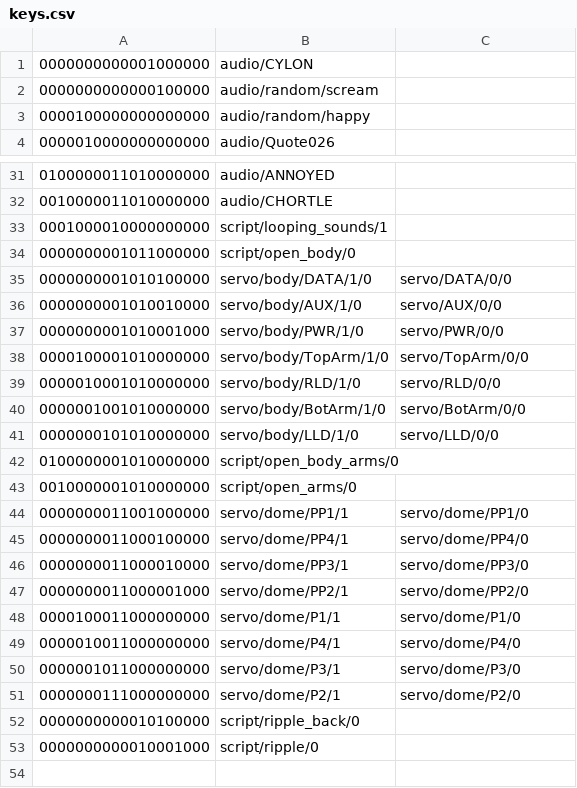
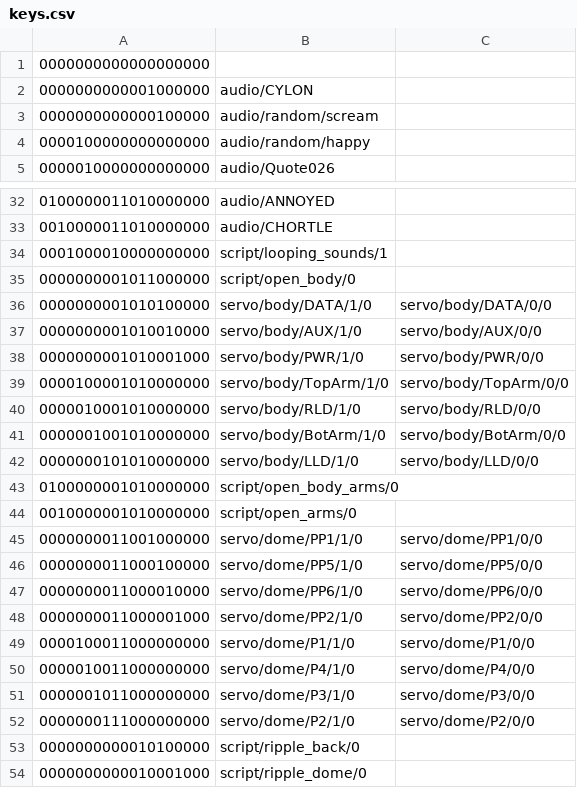
Before and after one commit to dpoulson/r2_control, a CSV file: controllers/ps3/keys.csv, drawn as a sheet; only a part is shown, gaps mark what is left out; addresses are those after the commit; the diff names each change by its address in the sheet, - before the commit and + after, or states it on an @@ line.

Commit message:
Some tweaks to dome servos, and updates to ps3 controller

```diff
--- a/controllers/ps3/keys.csv
+++ b/controllers/ps3/keys.csv
+row 1: 0000000000000000000
-C36: servo/DATA/0/0
+C36: servo/body/DATA/0/0
-C37: servo/AUX/0/0
+C37: servo/body/AUX/0/0
-C38: servo/PWR/0/0
+C38: servo/body/PWR/0/0
-C39: servo/TopArm/0/0
+C39: servo/body/TopArm/0/0
-C40: servo/RLD/0/0
+C40: servo/body/RLD/0/0
-C41: servo/BotArm/0/0
+C41: servo/body/BotArm/0/0
-C42: servo/LLD/0/0
+C42: servo/body/LLD/0/0
-B45: servo/dome/PP1/1
+B45: servo/dome/PP1/1/0
-C45: servo/dome/PP1/0
+C45: servo/dome/PP1/0/0
-B46: servo/dome/PP4/1
+B46: servo/dome/PP5/1/0
-C46: servo/dome/PP4/0
+C46: servo/dome/PP5/0/0
-B47: servo/dome/PP3/1
+B47: servo/dome/PP6/1/0
-C47: servo/dome/PP3/0
+C47: servo/dome/PP6/0/0
-B48: servo/dome/PP2/1
+B48: servo/dome/PP2/1/0
-C48: servo/dome/PP2/0
+C48: servo/dome/PP2/0/0
-B49: servo/dome/P1/1
+B49: servo/dome/P1/1/0
-C49: servo/dome/P1/0
+C49: servo/dome/P1/0/0
-B50: servo/dome/P4/1
+B50: servo/dome/P4/1/0
-C50: servo/dome/P4/0
+C50: servo/dome/P4/0/0
-B51: servo/dome/P3/1
+B51: servo/dome/P3/1/0
-C51: servo/dome/P3/0
+C51: servo/dome/P3/0/0
-B52: servo/dome/P2/1
+B52: servo/dome/P2/1/0
-C52: servo/dome/P2/0
+C52: servo/dome/P2/0/0
-B54: script/ripple/0
+B54: script/ripple_dome/0
```
Also changed, not shown: 5 other files.
